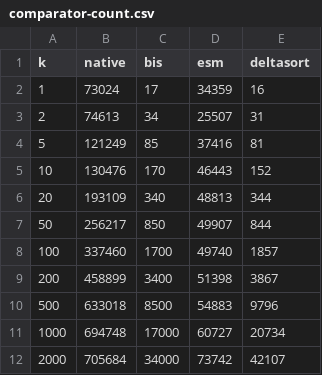
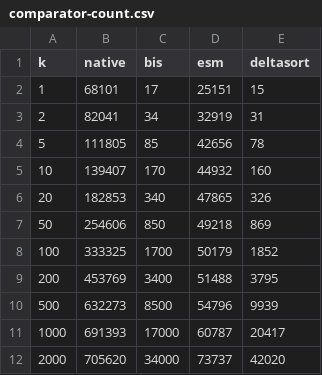
Before and after one commit to shudv/deltasort, a CSV file: paper/benchmarks/rust/comparator-count.csv, drawn as a sheet; only a part is shown; the diff covers the shown part only.

```diff
--- a/paper/benchmarks/rust/comparator-count.csv
+++ b/paper/benchmarks/rust/comparator-count.csv
@@ -1,12 +1,12 @@
 k,native,bis,esm,deltasort
-1,73024,17,34359,16
-2,74613,34,25507,31
-5,121249,85,37416,81
-10,130476,170,46443,152
-20,193109,340,48813,344
-50,256217,850,49907,844
-100,337460,1700,49740,1857
-200,458899,3400,51398,3867
-500,633018,8500,54883,9796
-1000,694748,17000,60727,20734
-2000,705684,34000,73742,42107
+1,68101,17,25151,15
+2,82041,34,32919,31
+5,111805,85,42656,78
+10,139407,170,44932,160
+20,182853,340,47865,326
+50,254606,850,49218,869
+100,333325,1700,50179,1852
+200,453769,3400,51488,3795
+500,632273,8500,54796,9939
+1000,691393,17000,60787,20417
+2000,705620,34000,73737,42020
```
Also changed, not shown: 9 edited cells elsewhere in this file, paper/benchmarks/js/comparator-count.csv, paper/benchmarks/js/execution-time.csv, 6 other files.
